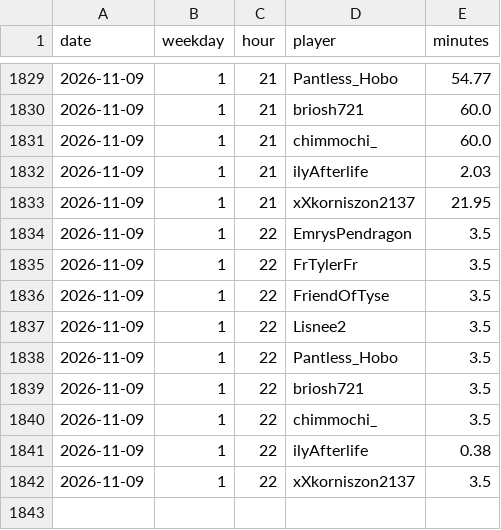
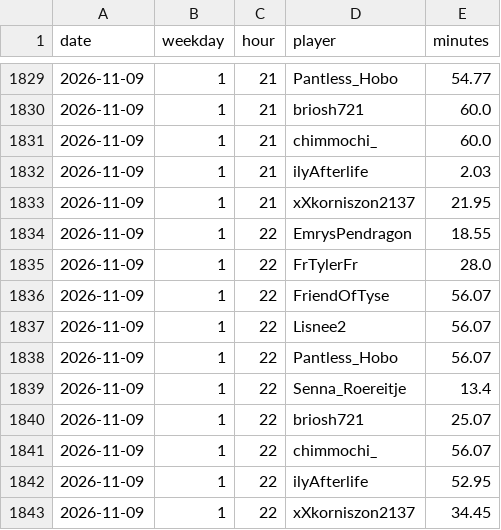
Before and after one commit to mathijsboogaert/Voxel, a CSV file: docs/data/voxel-hourly.csv, drawn as a sheet; only a part is shown, gaps mark what is left out.

```diff
--- a/docs/data/voxel-hourly.csv
+++ b/docs/data/voxel-hourly.csv
@@ -1833,10 +1833,11 @@ date,weekday,hour,player,minutes
 2026-11-09,1,21,xXkorniszon2137,21.95
-2026-11-09,1,22,EmrysPendragon,3.5
-2026-11-09,1,22,FrTylerFr,3.5
-2026-11-09,1,22,FriendOfTyse,3.5
-2026-11-09,1,22,Lisnee2,3.5
-2026-11-09,1,22,Pantless_Hobo,3.5
-2026-11-09,1,22,briosh721,3.5
-2026-11-09,1,22,chimmochi_,3.5
-2026-11-09,1,22,ilyAfterlife,0.38
-2026-11-09,1,22,xXkorniszon2137,3.5
+2026-11-09,1,22,EmrysPendragon,18.55
+2026-11-09,1,22,FrTylerFr,28.0
+2026-11-09,1,22,FriendOfTyse,56.07
+2026-11-09,1,22,Lisnee2,56.07
+2026-11-09,1,22,Pantless_Hobo,56.07
+2026-11-09,1,22,Senna_Roereitje,13.4
+2026-11-09,1,22,briosh721,25.07
+2026-11-09,1,22,chimmochi_,56.07
+2026-11-09,1,22,ilyAfterlife,52.95
+2026-11-09,1,22,xXkorniszon2137,34.45
```
Also changed, not shown: docs/data/afk-history.csv, docs/data/voxel-events.csv, 6 other files.
